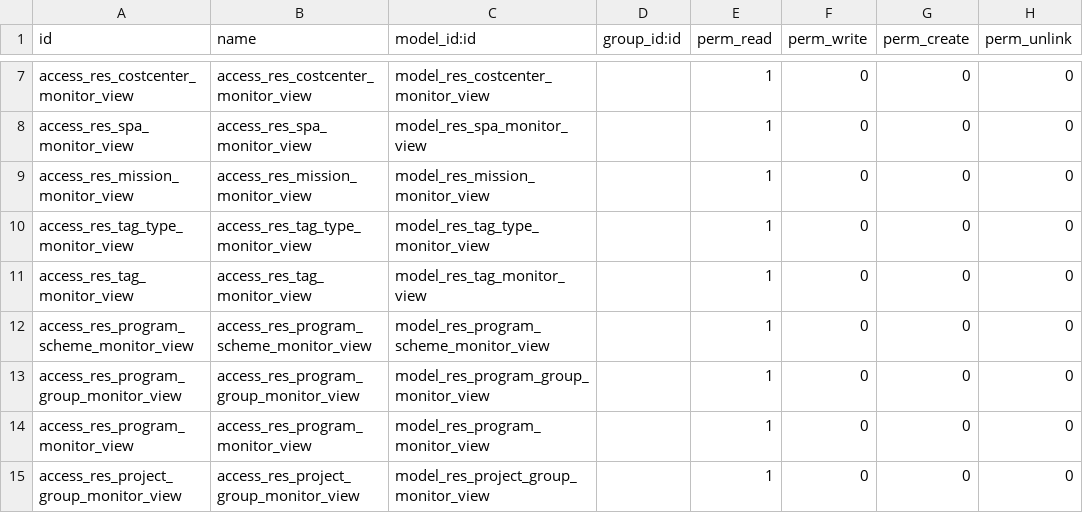
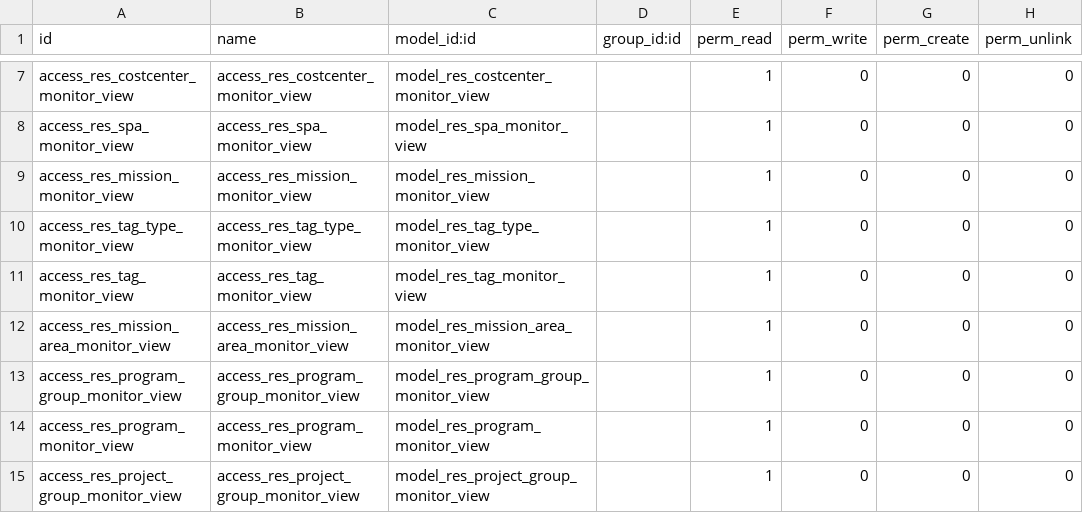
Before and after one commit to pabi2/pb2_addons, a CSV file: pabi_budget_monitor/security/ir.model.access.csv, drawn as a sheet; only a part is shown, gaps mark what is left out.

Commit message:
[FIX] pabi_budget_monitor, change word "Project Scheme" to "Mission Area"

```diff
--- a/pabi_budget_monitor/security/ir.model.access.csv
+++ b/pabi_budget_monitor/security/ir.model.access.csv
@@ -11,3 +11,3 @@ access_res_tag_type_monitor_view,access_res_tag_type_monitor_view,model_res_tag_
 access_res_tag_monitor_view,access_res_tag_monitor_view,model_res_tag_monitor_view,,1,0,0,0
-access_res_program_scheme_monitor_view,access_res_program_scheme_monitor_view,model_res_program_scheme_monitor_view,,1,0,0,0
+access_res_mission_area_monitor_view,access_res_mission_area_monitor_view,model_res_mission_area_monitor_view,,1,0,0,0
 access_res_program_group_monitor_view,access_res_program_group_monitor_view,model_res_program_group_monitor_view,,1,0,0,0
```
Also changed, not shown: 4 other files.
